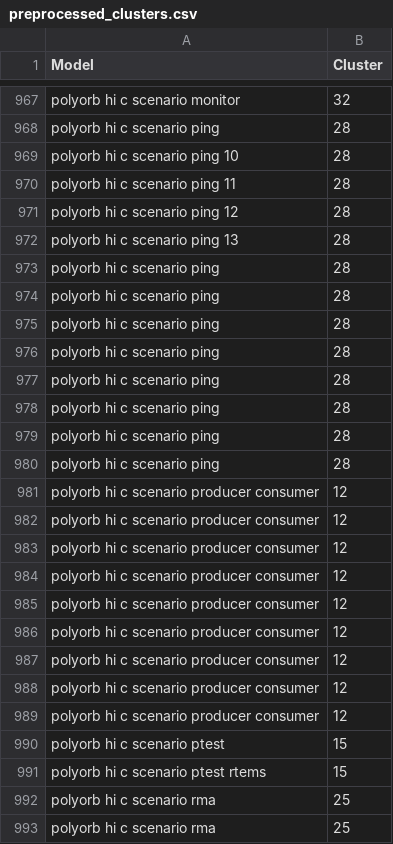
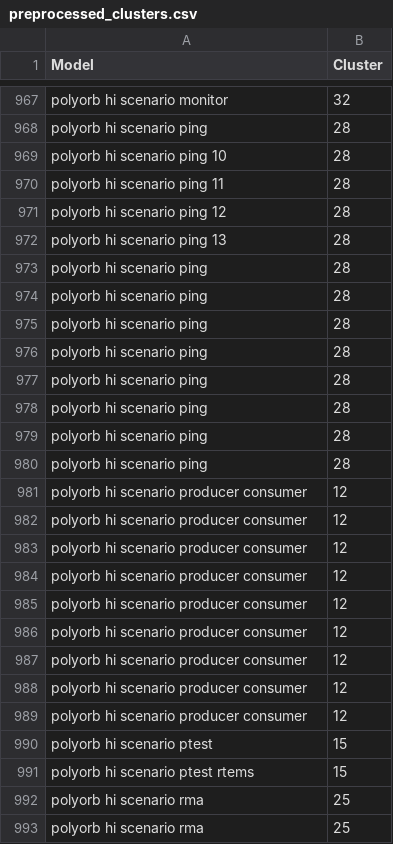
Before and after one commit to MarcoDiCapua/AADL_Labelling, a CSV file: output/Preprocessing/preprocessed_clusters.csv, drawn as a sheet; only a part is shown, gaps mark what is left out; the diff covers the shown part only; the diff names each change by its address in the sheet, - before the commit and + after, or states it on an @@ line.

```diff
--- a/output/Preprocessing/preprocessed_clusters.csv
+++ b/output/Preprocessing/preprocessed_clusters.csv
-A967 (Model): polyorb hi c scenario monitor
+A967 (Model): polyorb hi scenario monitor
-A968 (Model): polyorb hi c scenario ping
+A968 (Model): polyorb hi scenario ping
-A969 (Model): polyorb hi c scenario ping 10
+A969 (Model): polyorb hi scenario ping 10
-A970 (Model): polyorb hi c scenario ping 11
+A970 (Model): polyorb hi scenario ping 11
-A971 (Model): polyorb hi c scenario ping 12
+A971 (Model): polyorb hi scenario ping 12
-A972 (Model): polyorb hi c scenario ping 13
+A972 (Model): polyorb hi scenario ping 13
-A973:A980 (Model): polyorb hi c scenario ping
+A973:A980 (Model): polyorb hi scenario ping
-A981:A989 (Model): polyorb hi c scenario producer consumer
+A981:A989 (Model): polyorb hi scenario producer consumer
-A990 (Model): polyorb hi c scenario ptest
+A990 (Model): polyorb hi scenario ptest
-A991 (Model): polyorb hi c scenario ptest rtems
+A991 (Model): polyorb hi scenario ptest rtems
-A992:A993 (Model): polyorb hi c scenario rma
+A992:A993 (Model): polyorb hi scenario rma
```
Also changed, not shown: 66 edited cells elsewhere in this file, output/Algorithm/TF-IDF/Combined_Top_10_TFIDF.csv, output/Algorithm/TF-IDF/Suitable_Models_Top_10_TFIDF.csv, 1 other file.
